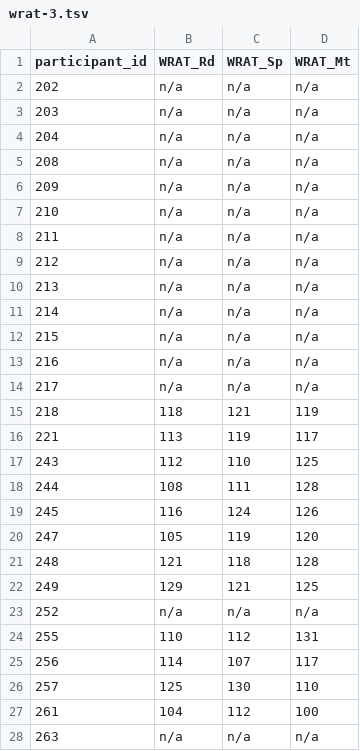
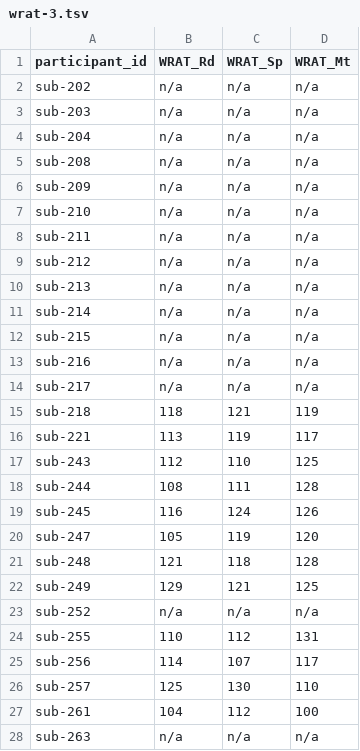
Before and after one commit to OpenNeuroDatasets-JSONLD/ds003459, a TSV file: phenotype/wrat-3.tsv, drawn as a sheet; only a part is shown; the diff covers the shown part only.

Commit message:
[DATALAD] Recorded changes

```diff
--- a/phenotype/wrat-3.tsv
+++ b/phenotype/wrat-3.tsv
@@ -1,28 +1,28 @@
 participant_id	WRAT_Rd	WRAT_Sp	WRAT_Mt
-202	n/a	n/a	n/a
-203	n/a	n/a	n/a
-204	n/a	n/a	n/a
-208	n/a	n/a	n/a
-209	n/a	n/a	n/a
-210	n/a	n/a	n/a
-211	n/a	n/a	n/a
-212	n/a	n/a	n/a
-213	n/a	n/a	n/a
-214	n/a	n/a	n/a
-215	n/a	n/a	n/a
-216	n/a	n/a	n/a
-217	n/a	n/a	n/a
-218	118	121	119
-221	113	119	117
-243	112	110	125
-244	108	111	128
-245	116	124	126
-247	105	119	120
-248	121	118	128
-249	129	121	125
-252	n/a	n/a	n/a
-255	110	112	131
-256	114	107	117
-257	125	130	110
-261	104	112	100
-263	n/a	n/a	n/a
+sub-202	n/a	n/a	n/a
+sub-203	n/a	n/a	n/a
+sub-204	n/a	n/a	n/a
+sub-208	n/a	n/a	n/a
+sub-209	n/a	n/a	n/a
+sub-210	n/a	n/a	n/a
+sub-211	n/a	n/a	n/a
+sub-212	n/a	n/a	n/a
+sub-213	n/a	n/a	n/a
+sub-214	n/a	n/a	n/a
+sub-215	n/a	n/a	n/a
+sub-216	n/a	n/a	n/a
+sub-217	n/a	n/a	n/a
+sub-218	118	121	119
+sub-221	113	119	117
+sub-243	112	110	125
+sub-244	108	111	128
+sub-245	116	124	126
+sub-247	105	119	120
+sub-248	121	118	128
+sub-249	129	121	125
+sub-252	n/a	n/a	n/a
+sub-255	110	112	131
+sub-256	114	107	117
+sub-257	125	130	110
+sub-261	104	112	100
+sub-263	n/a	n/a	n/a
```
Also changed, not shown: 7 edited cells elsewhere in this file.
